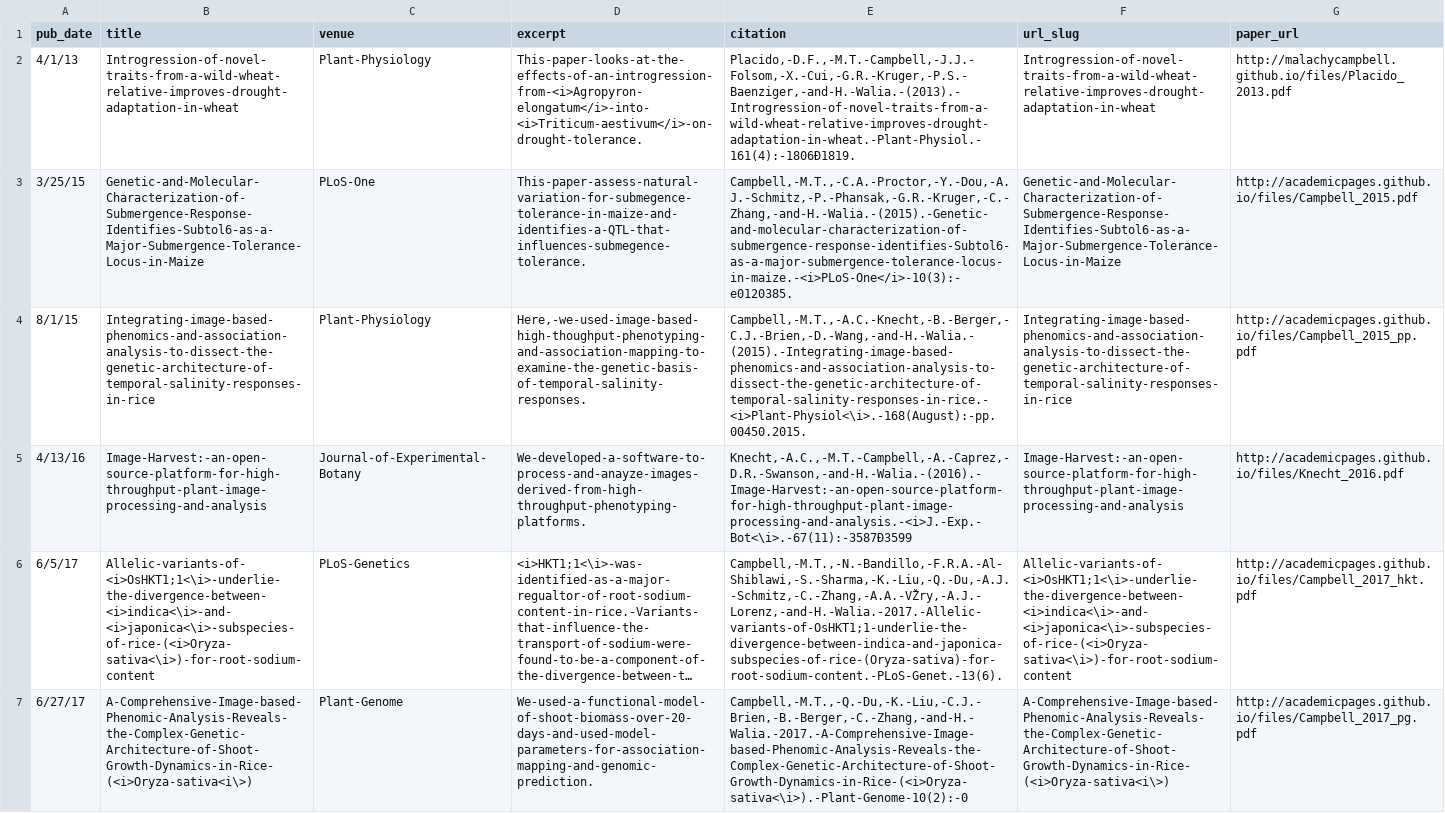
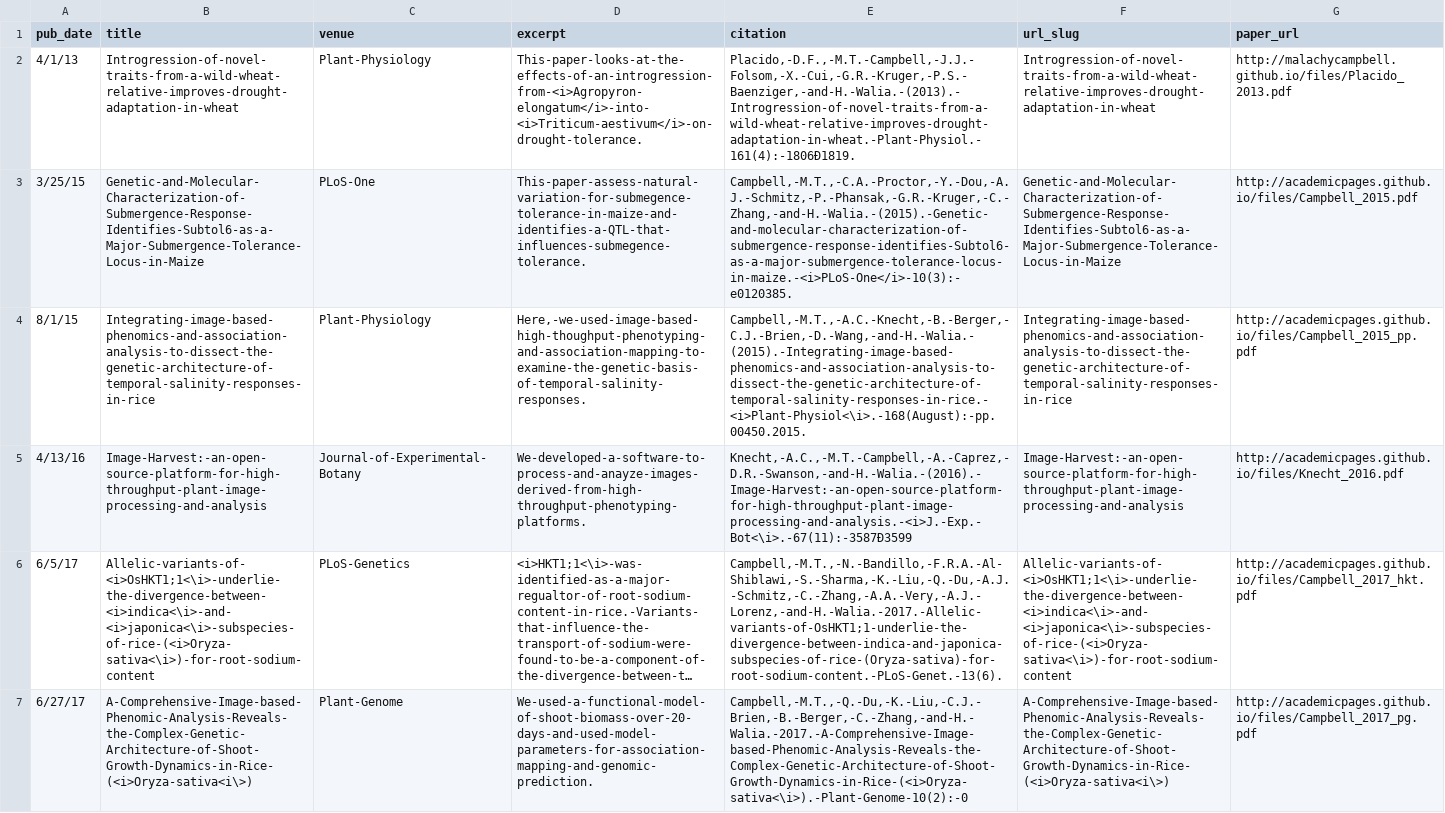
Before and after one commit to malachycampbell/academicpages.github.io, a TSV file: markdown_generator/publications.tsv, drawn as a sheet; long unchanged cells end in …; the diff names each change by its address in the sheet, - before the commit and + after, or states it on an @@ line.

Commit message:
Update publications.tsv

```diff
--- a/markdown_generator/publications.tsv
+++ b/markdown_generator/publications.tsv
-E6 (citation): Campbell,-M.T.,-N.-Bandillo,-F.R.A.-Al-Shiblawi,-S.-Sharma,-K.-Liu,-Q.-Du,-A.J.-Schmitz,-C.-Zhang,-A.A.-VŽry,-A.J.-Lorenz,-and-H.-Walia.-2017.-Allelic-variants-of-OsHKT1;1-underlie-the-divergence-between-indica-and-japonica-subspecies-of-rice-(Oryza-sativa)-for-root-sodium-content.-PLoS-Genet.-13(6).
+E6 (citation): Campbell,-M.T.,-N.-Bandillo,-F.R.A.-Al-Shiblawi,-S.-Sharma,-K.-Liu,-Q.-Du,-A.J.-Schmitz,-C.-Zhang,-A.A.-Very,-A.J.-Lorenz,-and-H.-Walia.-2017.-Allelic-variants-of-OsHKT1;1-underlie-the-divergence-between-indica-and-japonica-subspecies-of-rice-(Oryza-sativa)-for-root-sodium-content.-PLoS-Genet.-13(6).
```
